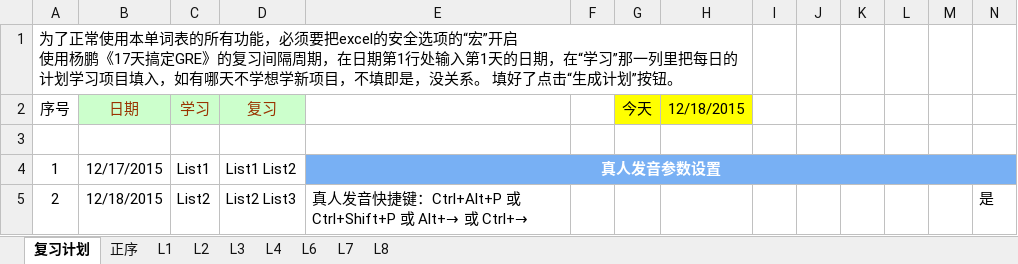
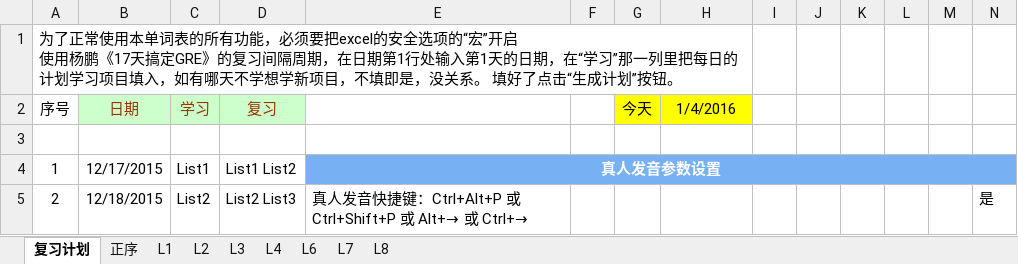
Before and after one commit to F4bwDP6a6W/FLY_US, an Excel workbook: 托福/单词/听力学科分类词汇.xlsm, sheet 复习计划, drawn as a sheet; only a part is shown; values as stored, in another font and other column widths than the file's, no borders; charts and pictures and conditional formats not drawn; the diff names each change by its address in the sheet, - before the commit and + after, or states it on an @@ line.

```diff
--- a/托福/单词/听力学科分类词汇.xlsm (sheet 复习计划)
+++ b/托福/单词/听力学科分类词汇.xlsm (sheet 复习计划)
-H2: 12/18/2015
+H2: 1/4/2016
```
Also changed, not shown: sheet L3, sheet L4, sheet L2, sheet L1, GRE/词汇/要你命三千系列/再要你命3000(office2007).xlsm, 美国大学信息/2015CS学校整理.xlsx, 2 other files.
